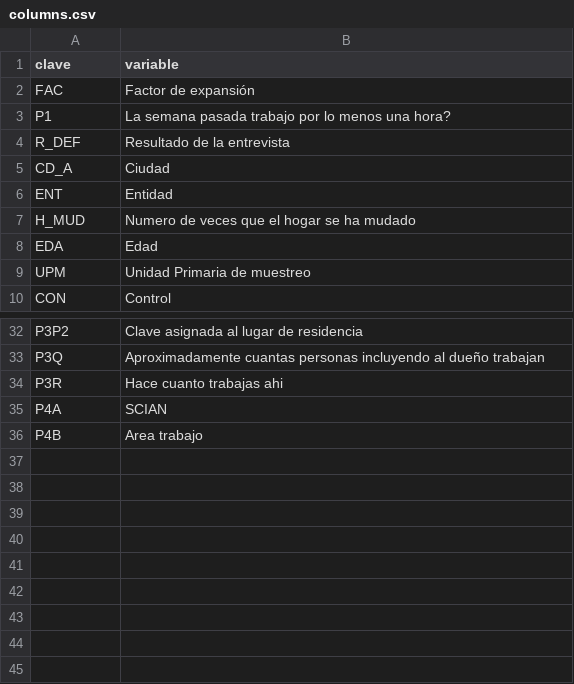
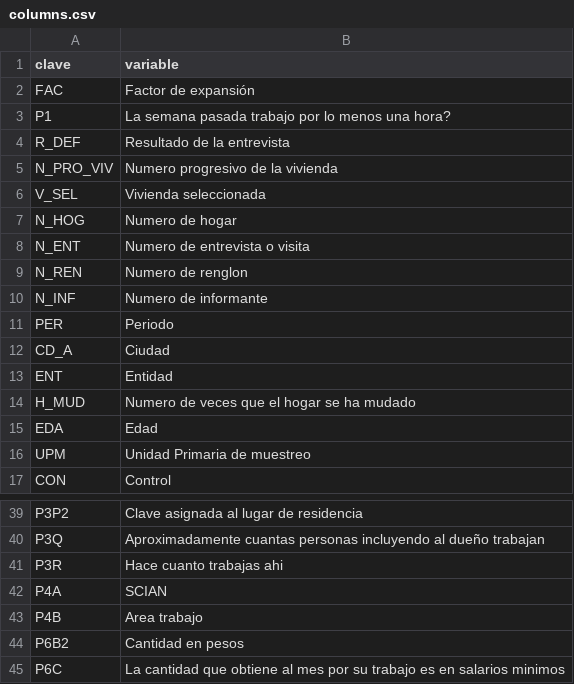
Before and after one commit to marionomics/migracion-lgbt, a CSV file: auxiliary/columns.csv, drawn as a sheet; only a part is shown, gaps mark what is left out.

```diff
--- a/auxiliary/columns.csv
+++ b/auxiliary/columns.csv
@@ -4,2 +4,9 @@ P1, La semana pasada trabajo por lo menos una hora?
 R_DEF, Resultado de la entrevista
+N_PRO_VIV, Numero progresivo de la vivienda
+V_SEL, Vivienda seleccionada
+N_HOG, Numero de hogar
+N_ENT, Numero de entrevista o visita
+N_REN, Numero de renglon
+N_INF, Numero de informante
+PER, Periodo
 CD_A, Ciudad
@@ -36 +43,3 @@ P4A, SCIAN
 P4B, Area trabajo
+P6B2, Cantidad en pesos
+P6C, La cantidad que obtiene al mes por su trabajo es en salarios minimos
```
Also changed, not shown: 3 other files.
